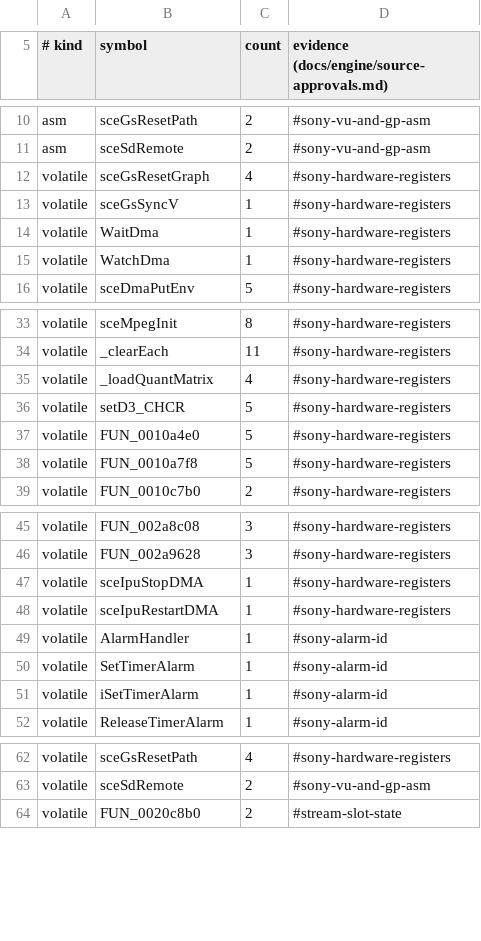
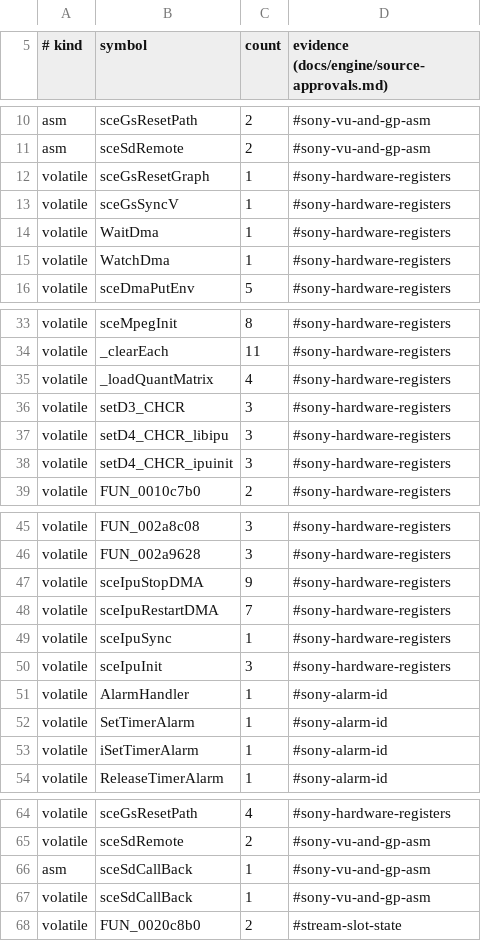
Before and after one commit to crashbashash/DW4_Decomp, a TSV file: config/source-approvals.tsv, drawn as a sheet; only a part is shown, gaps mark what is left out.

Commit message:
Sony SDK: fold libmc, libgraph, libipu, libsdr; all 138 klib stubs
- libmc: one whole file src/sony/libmc/libmc.c (27 functions, own .data/.bss/.rodata); 15 FUN_ names from SDK 3.0.3 libmc.o, mceGetClientState (medium: no 3.0.3 counterpart).
- libgraph: one file per Sony object (sceGsResetGraph.c with sceGsGetGParam, sceGsResetPath.c, sceGsSyncV.c), each with its .data.
- libipu: libipu.c and sceIpuInit.c (libipu.o, ipuinit.o); new sceIpuSync and sceIpuInit; the two static setD4_CHCR copies take the file as suffix.
- libsdr: sdr_main.c (sdr_main.o), new sceSdCallBack; sdr_cb.o's code was dead-stripped, its .data stays extern.
- klib.S: the remaining 72 syscall stubs, named from klib.o by syscall number (owner-approved under #libkernl-syscall-stubs).
- Approvals (owner): sceSdCallBack asm+volatile (#sony-vu-and-gp-asm), sceIpuSync 1 and sceIpuInit 3 (#sony-hardware-registers); re-counts for the libipu and sceGsResetGraph rows (same accesses, one macro per register).
- units.tsv: 7 legacy rows -> 8 whole-file rows; symbols.txt: 20575 functions, 3472716 bytes, unchanged (91 renames only).
- make check: 19947 match (was 19944), 162 assembly sources (was 90); link BYTE-IDENTICAL.

oracle-change: no oracle code changes. config/assembly-sources.tsv gains the 72 klib stub rows the owner approved, and config/source-approvals.tsv the libsdr/libipu rows and re-counts listed above.

```diff
--- a/config/source-approvals.tsv
+++ b/config/source-approvals.tsv
@@ -11,3 +11,3 @@ asm	sceGsResetPath	2	#sony-vu-and-gp-asm
 asm	sceSdRemote	2	#sony-vu-and-gp-asm
-volatile	sceGsResetGraph	4	#sony-hardware-registers
+volatile	sceGsResetGraph	1	#sony-hardware-registers
 volatile	sceGsSyncV	1	#sony-hardware-registers
@@ -35,5 +35,5 @@ volatile	_clearEach	11	#sony-hardware-registers
 volatile	_loadQuantMatrix	4	#sony-hardware-registers
-volatile	setD3_CHCR	5	#sony-hardware-registers
-volatile	FUN_0010a4e0	5	#sony-hardware-registers
-volatile	FUN_0010a7f8	5	#sony-hardware-registers
+volatile	setD3_CHCR	3	#sony-hardware-registers
+volatile	setD4_CHCR_libipu	3	#sony-hardware-registers
+volatile	setD4_CHCR_ipuinit	3	#sony-hardware-registers
 volatile	FUN_0010c7b0	2	#sony-hardware-registers
@@ -46,4 +46,6 @@ volatile	FUN_002a8c08	3	#sony-hardware-registers
 volatile	FUN_002a9628	3	#sony-hardware-registers
-volatile	sceIpuStopDMA	1	#sony-hardware-registers
-volatile	sceIpuRestartDMA	1	#sony-hardware-registers
+volatile	sceIpuStopDMA	9	#sony-hardware-registers
+volatile	sceIpuRestartDMA	7	#sony-hardware-registers
+volatile	sceIpuSync	1	#sony-hardware-registers
+volatile	sceIpuInit	3	#sony-hardware-registers
 volatile	AlarmHandler	1	#sony-alarm-id
@@ -63,2 +65,4 @@ volatile	sceGsResetPath	4	#sony-hardware-registers
 volatile	sceSdRemote	2	#sony-vu-and-gp-asm
+asm	sceSdCallBack	1	#sony-vu-and-gp-asm
+volatile	sceSdCallBack	1	#sony-vu-and-gp-asm
 volatile	FUN_0020c8b0	2	#stream-slot-state
```
Also changed, not shown: config/SLUS-20836/names/AssemblyQueue.tsv, config/SLUS-20836/units.tsv, 54 other files.
